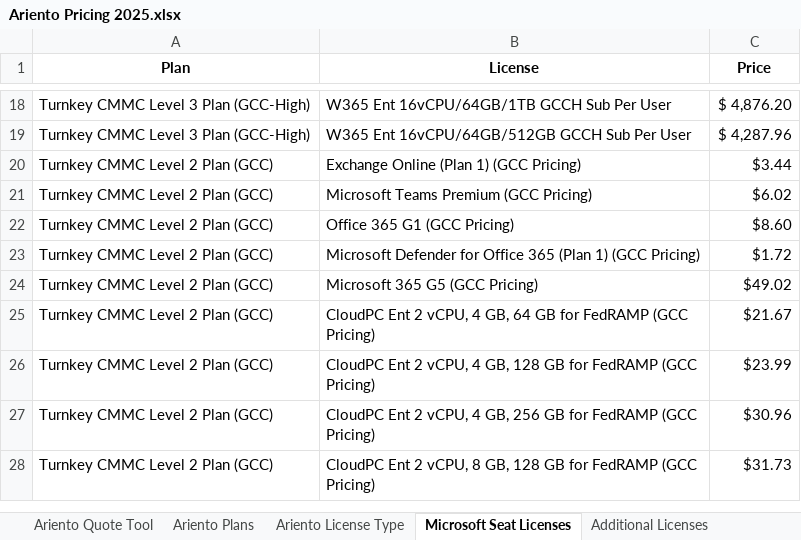
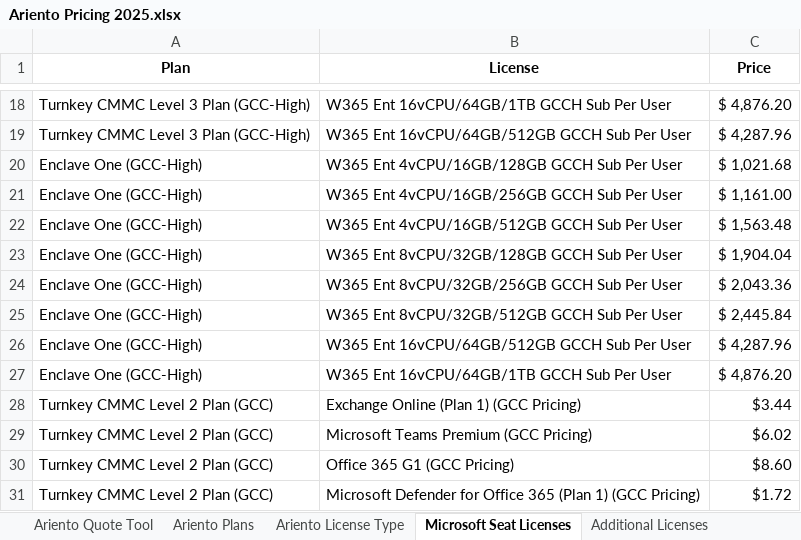
Before and after one commit to Robi-Show/Quote-Tool, an Excel workbook: Ariento Pricing 2025.xlsx, sheet Microsoft Seat Licenses, drawn as a sheet; only a part is shown, gaps mark what is left out; the shorter side is filled out with more unchanged rows; values as stored, in another font and other column widths than the file's, no borders; the diff names each change by its address in the sheet, - before the commit and + after, or states it on an @@ line.

Commit message:
Modified to Add Enclave One

```diff
--- a/Ariento Pricing 2025.xlsx (sheet Microsoft Seat Licenses)
+++ b/Ariento Pricing 2025.xlsx (sheet Microsoft Seat Licenses)
+row 20: Enclave One (GCC-High) | W365 Ent 4vCPU/16GB/128GB GCCH Sub Per User | $ 1,021.68
+row 21: Enclave One (GCC-High) | W365 Ent 4vCPU/16GB/256GB GCCH Sub Per User | $ 1,161.00
+row 22: Enclave One (GCC-High) | W365 Ent 4vCPU/16GB/512GB GCCH Sub Per User | $ 1,563.48
+row 23: Enclave One (GCC-High) | W365 Ent 8vCPU/32GB/128GB GCCH Sub Per User | $ 1,904.04
+row 24: Enclave One (GCC-High) | W365 Ent 8vCPU/32GB/256GB GCCH Sub Per User | $ 2,043.36
+row 25: Enclave One (GCC-High) | W365 Ent 8vCPU/32GB/512GB GCCH Sub Per User | $ 2,445.84
+row 26: Enclave One (GCC-High) | W365 Ent 16vCPU/64GB/512GB GCCH Sub Per User | $ 4,287.96
+row 27: Enclave One (GCC-High) | W365 Ent 16vCPU/64GB/1TB GCCH Sub Per User | $ 4,876.20
```
Also changed, not shown: sheet Ariento License Type, sheet Ariento Plans.
